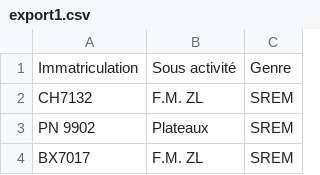
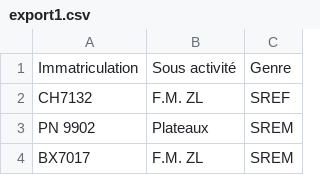
Before and after one commit to DavidChapn/Mauf, a CSV file: export1.csv, drawn as a sheet; only a part is shown.

Commit message:
Update export1.csv

```diff
--- a/export1.csv
+++ b/export1.csv
@@ -1,3 +1,3 @@
 Immatriculation,Sous activité,Genre
-CH7132,F.M.   ZL,SREM
+CH7132,F.M.   ZL,SREF
 PN 9902,Plateaux,SREM
```
